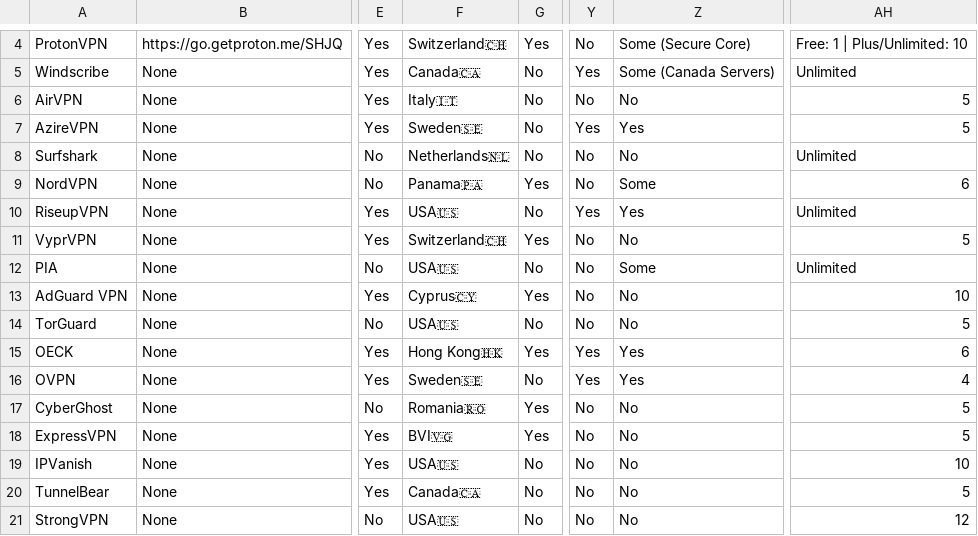
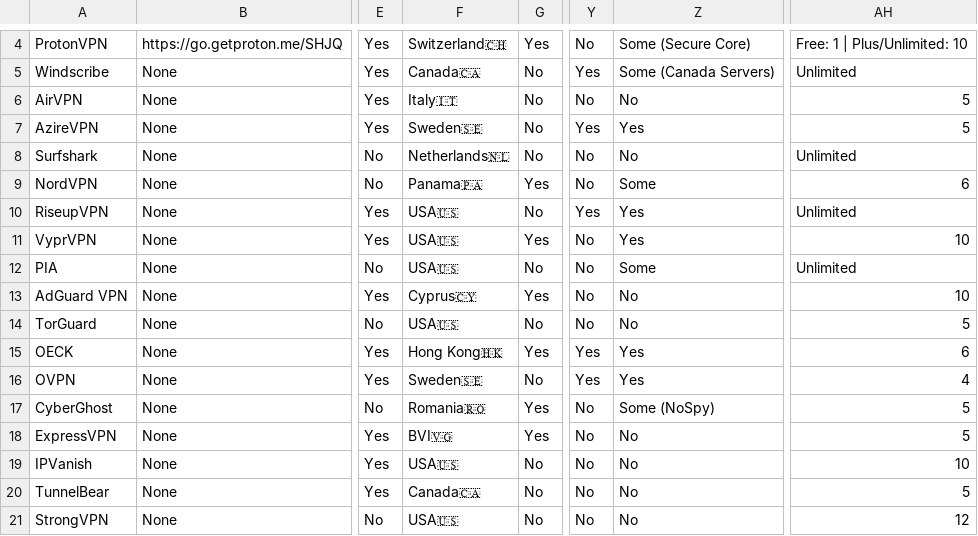
Before and after one commit to techlore/website, a CSV file: assets/vpn/VPNchart.csv, drawn as a sheet; only a part is shown, gaps mark what is left out; the diff names each change by its address in the sheet, - before the commit and + after, or states it on an @@ line.

Commit message:
VPN Chart Updates
* VyprVPN updated jurisdiction to USA
* VyproVPN allows 10 simultaneous devices
* VyperVPN controls all servers first-party
* CyberGhost has some first-party services, their 'NoSpy' offering

```diff
--- a/assets/vpn/VPNchart.csv
+++ b/assets/vpn/VPNchart.csv
-F11: Switzerland🇨🇭
+F11: USA🇺🇸
-Z11: No
+Z11: Yes
-AH11: 5
+AH11: 10
-Z17: No
+Z17: Some (NoSpy)
```
